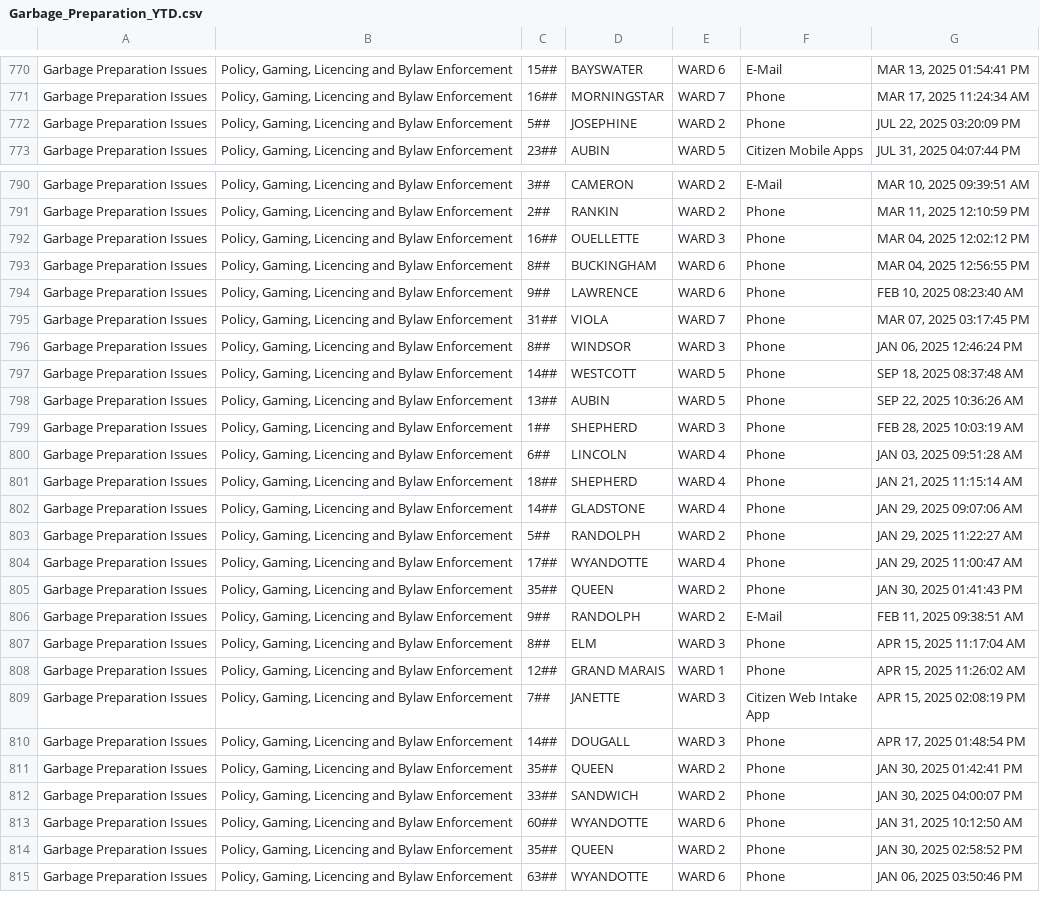
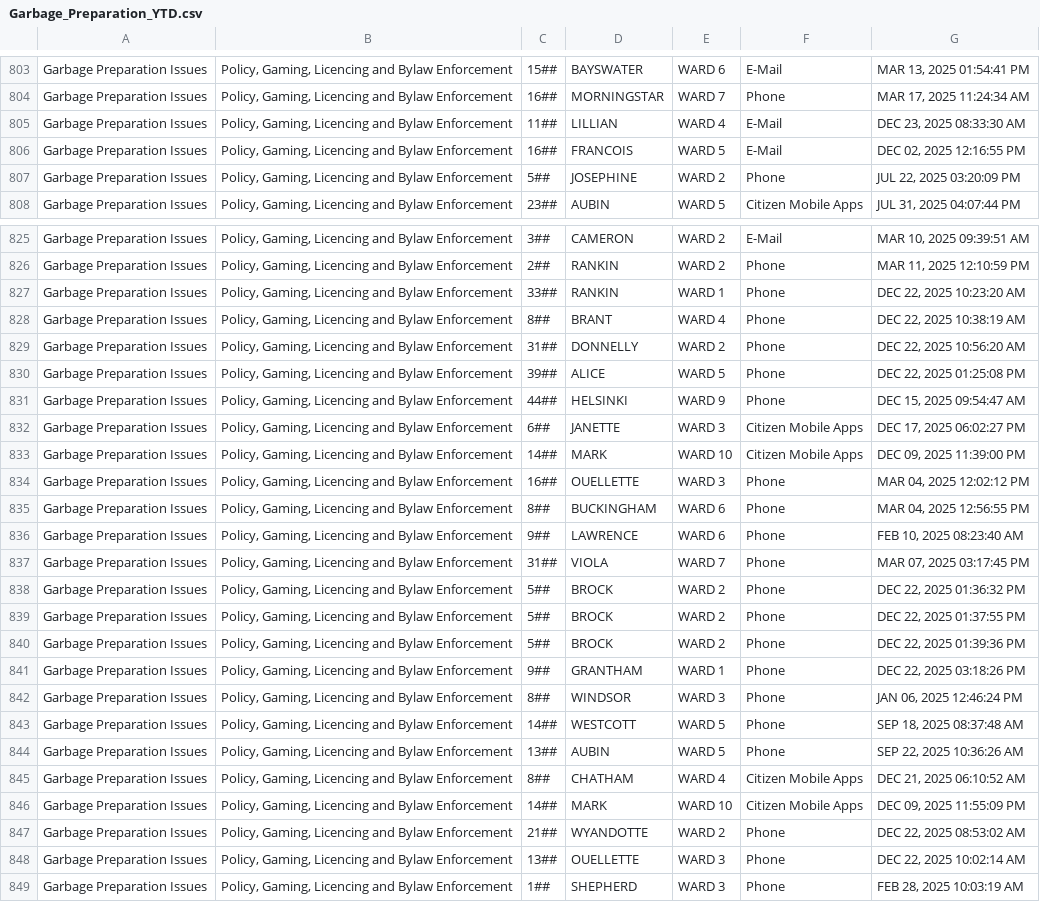
Before and after one commit to dntiontk/windsor-opendata, a CSV file: raw/garbage/Garbage_Preparation_YTD.csv, drawn as a sheet; only a part is shown, gaps mark what is left out; the shorter side is filled out with more unchanged rows; the diff covers the shown part only.

```diff
--- a/raw/garbage/Garbage_Preparation_YTD.csv
+++ b/raw/garbage/Garbage_Preparation_YTD.csv
@@ -771,2 +804,4 @@
 "Garbage Preparation Issues","Policy, Gaming, Licencing and Bylaw Enforcement","16##","MORNINGSTAR","WARD 7","Phone","MAR 17, 2025 11:24:34 AM"
+"Garbage Preparation Issues","Policy, Gaming, Licencing and Bylaw Enforcement","11##","LILLIAN","WARD 4","E-Mail","DEC 23, 2025 08:33:30 AM"
+"Garbage Preparation Issues","Policy, Gaming, Licencing and Bylaw Enforcement","16##","FRANCOIS","WARD 5","E-Mail","DEC 02, 2025 12:16:55 PM"
 "Garbage Preparation Issues","Policy, Gaming, Licencing and Bylaw Enforcement","5##","JOSEPHINE","WARD 2","Phone","JUL 22, 2025 03:20:09 PM"
@@ -791,2 +826,9 @@
 "Garbage Preparation Issues","Policy, Gaming, Licencing and Bylaw Enforcement","2##","RANKIN","WARD 2","Phone","MAR 11, 2025 12:10:59 PM"
+"Garbage Preparation Issues","Policy, Gaming, Licencing and Bylaw Enforcement","33##","RANKIN","WARD 1","Phone","DEC 22, 2025 10:23:20 AM"
+"Garbage Preparation Issues","Policy, Gaming, Licencing and Bylaw Enforcement","8##","BRANT","WARD 4","Phone","DEC 22, 2025 10:38:19 AM"
+"Garbage Preparation Issues","Policy, Gaming, Licencing and Bylaw Enforcement","31##","DONNELLY","WARD 2","Phone","DEC 22, 2025 10:56:20 AM"
+"Garbage Preparation Issues","Policy, Gaming, Licencing and Bylaw Enforcement","39##","ALICE","WARD 5","Phone","DEC 22, 2025 01:25:08 PM"
+"Garbage Preparation Issues","Policy, Gaming, Licencing and Bylaw Enforcement","44##","HELSINKI","WARD 9","Phone","DEC 15, 2025 09:54:47 AM"
+"Garbage Preparation Issues","Policy, Gaming, Licencing and Bylaw Enforcement","6##","JANETTE","WARD 3","Citizen Mobile Apps","DEC 17, 2025 06:02:27 PM"
+"Garbage Preparation Issues","Policy, Gaming, Licencing and Bylaw Enforcement","14##","MARK","WARD 10","Citizen Mobile Apps","DEC 09, 2025 11:39:00 PM"
 "Garbage Preparation Issues","Policy, Gaming, Licencing and Bylaw Enforcement","16##","OUELLETTE","WARD 3","Phone","MAR 04, 2025 12:02:12 PM"
@@ -795,2 +837,6 @@
 "Garbage Preparation Issues","Policy, Gaming, Licencing and Bylaw Enforcement","31##","VIOLA","WARD 7","Phone","MAR 07, 2025 03:17:45 PM"
+"Garbage Preparation Issues","Policy, Gaming, Licencing and Bylaw Enforcement","5##","BROCK","WARD 2","Phone","DEC 22, 2025 01:36:32 PM"
+"Garbage Preparation Issues","Policy, Gaming, Licencing and Bylaw Enforcement","5##","BROCK","WARD 2","Phone","DEC 22, 2025 01:37:55 PM"
+"Garbage Preparation Issues","Policy, Gaming, Licencing and Bylaw Enforcement","5##","BROCK","WARD 2","Phone","DEC 22, 2025 01:39:36 PM"
+"Garbage Preparation Issues","Policy, Gaming, Licencing and Bylaw Enforcement","9##","GRANTHAM","WARD 1","Phone","DEC 22, 2025 03:18:26 PM"
 "Garbage Preparation Issues","Policy, Gaming, Licencing and Bylaw Enforcement","8##","WINDSOR","WARD 3","Phone","JAN 06, 2025 12:46:24 PM"
@@ -798,2 +844,6 @@
 "Garbage Preparation Issues","Policy, Gaming, Licencing and Bylaw Enforcement","13##","AUBIN","WARD 5","Phone","SEP 22, 2025 10:36:26 AM"
+"Garbage Preparation Issues","Policy, Gaming, Licencing and Bylaw Enforcement","8##","CHATHAM","WARD 4","Citizen Mobile Apps","DEC 21, 2025 06:10:52 AM"
+"Garbage Preparation Issues","Policy, Gaming, Licencing and Bylaw Enforcement","14##","MARK","WARD 10","Citizen Mobile Apps","DEC 09, 2025 11:55:09 PM"
+"Garbage Preparation Issues","Policy, Gaming, Licencing and Bylaw Enforcement","21##","WYANDOTTE","WARD 2","Phone","DEC 22, 2025 08:53:02 AM"
+"Garbage Preparation Issues","Policy, Gaming, Licencing and Bylaw Enforcement","13##","OUELLETTE","WARD 3","Phone","DEC 22, 2025 10:02:14 AM"
 "Garbage Preparation Issues","Policy, Gaming, Licencing and Bylaw Enforcement","1##","SHEPHERD","WARD 3","Phone","FEB 28, 2025 10:03:19 AM"
```
Also changed, not shown: 2 added rows and 91 moved rows elsewhere in this file, raw/garbage/Garbage_Not_Collected_YTD.csv, raw/parking/3Day_Parking_Infraction_YTD.csv, 42 other files.
